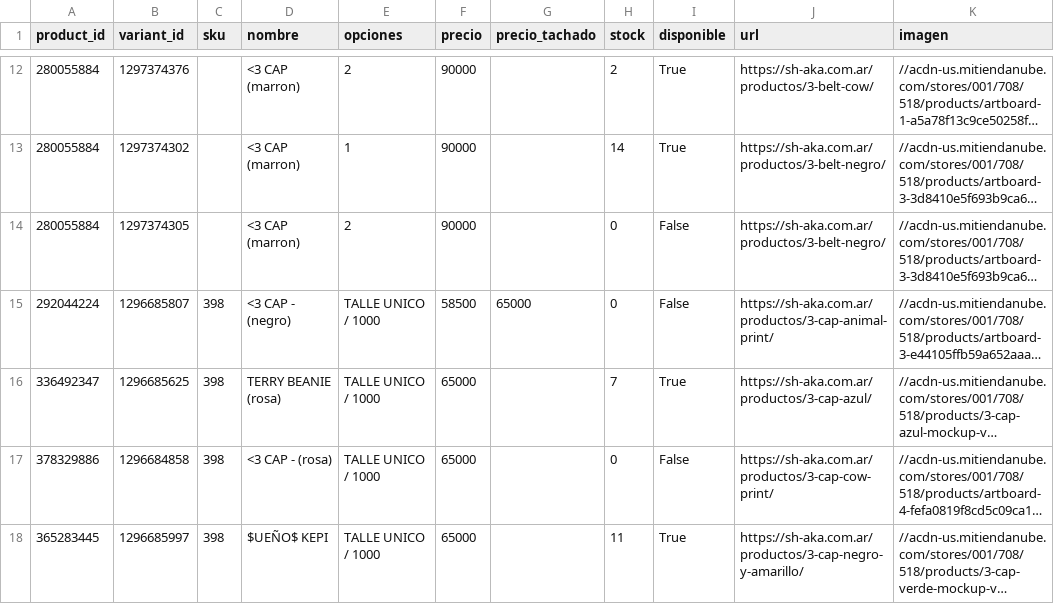
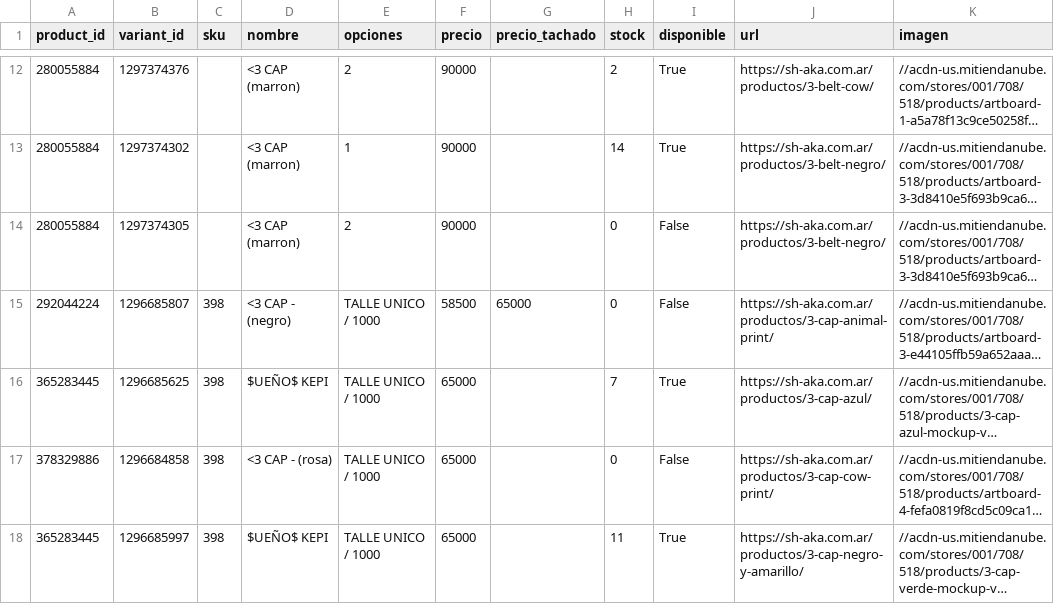
Before and after one commit to matiasugarte-oss/Shaka-Feed, a CSV file: feed.csv, drawn as a sheet; only a part is shown, gaps mark what is left out; long unchanged cells end in …; the diff names each change by its address in the sheet, - before the commit and + after, or states it on an @@ line.

Commit message:
feed: 2026-11-19 06:39

```diff
--- a/feed.csv
+++ b/feed.csv
-A16 (product_id): 336492347
+A16 (product_id): 365283445
-D16 (nombre): TERRY BEANIE (rosa)
+D16 (nombre): $UEÑO$ KEPI
```
Also changed, not shown: 2 other files.
